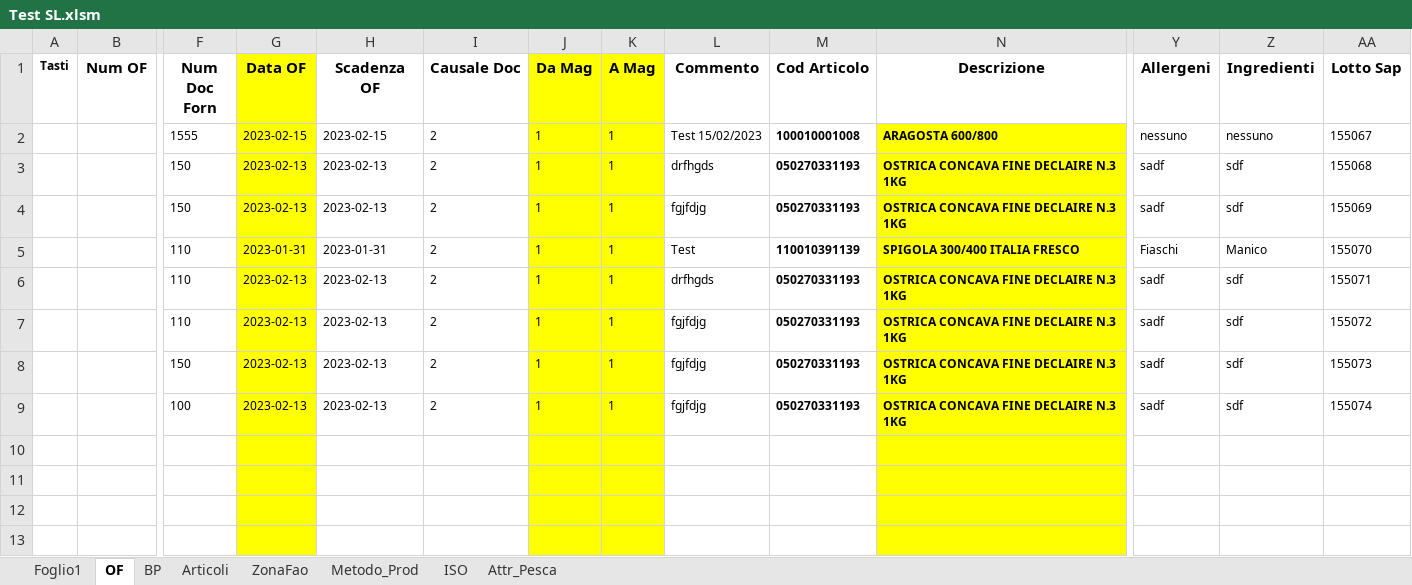
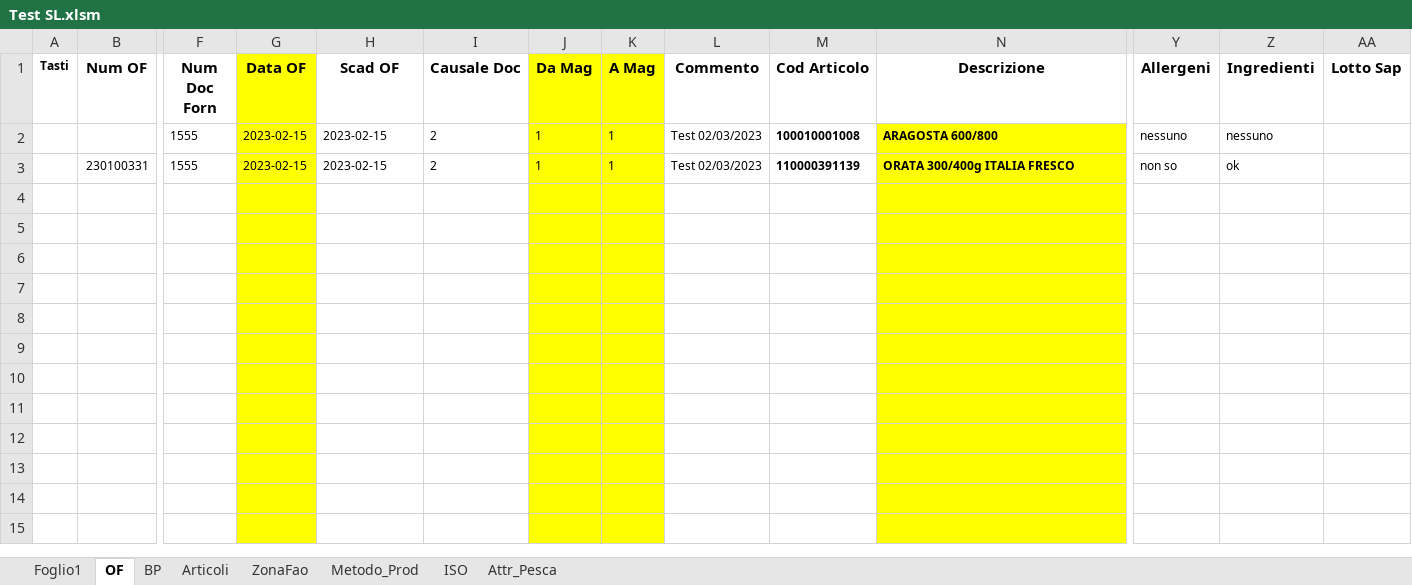
Before and after one commit to giuseppefamiglietti/sap-etl, an Excel workbook: SL/Test SL.xlsm, sheet OF, drawn as a sheet; only a part is shown, gaps mark what is left out; the shorter side is filled out with more unchanged rows; values as stored, in another font and other column widths than the file's, no borders; charts and pictures not drawn; removed rows and columns are numbered as before the commit, all else as after; rows hold the shown columns only; the diff names each change by its address in the sheet, - before the commit and + after, or states it on an @@ line.

Commit message:
Modifiche

```diff
--- a/SL/Test SL.xlsm (sheet OF)
+++ b/SL/Test SL.xlsm (sheet OF)
-H1: Scadenza OF
+H1: Scad OF
-L2 (Commento): Test 15/02/2023
+L2 (Commento): Test 02/03/2023
-AA2 (Lotto Sap): 155067
+AA2 (Lotto Sap): (empty)
-row 3:  |  | 150 | 2023-02-13 | 2023-02-13 | 2 | 1 | 1 | drfhgds | 050270331193 | OSTRICA CONCAVA FINE DECLAIRE N.3 1KG | sadf | sdf | 155068
+row 3:  | 230100331 | 1555 | 2023-02-15 | 2023-02-15 | 2 | 1 | 1 | Test 02/03/2023 | 110000391139 | ORATA 300/400g ITALIA FRESCO | non so | ok
-row 4:  |  | 150 | 2023-02-13 | 2023-02-13 | 2 | 1 | 1 | fgjfdjg | 050270331193 | OSTRICA CONCAVA FINE DECLAIRE N.3 1KG | sadf | sdf | 155069
+row 4: (empty)
-row 5:  |  | 110 | 2023-01-31 | 2023-01-31 | 2 | 1 | 1 | Test | 110010391139 | SPIGOLA 300/400 ITALIA FRESCO | Fiaschi | Manico | 155070
+row 5: (empty)
-row 6:  |  | 110 | 2023-02-13 | 2023-02-13 | 2 | 1 | 1 | drfhgds | 050270331193 | OSTRICA CONCAVA FINE DECLAIRE N.3 1KG | sadf | sdf | 155071
+row 6: (empty)
-row 7:  |  | 110 | 2023-02-13 | 2023-02-13 | 2 | 1 | 1 | fgjfdjg | 050270331193 | OSTRICA CONCAVA FINE DECLAIRE N.3 1KG | sadf | sdf | 155072
+row 7: (empty)
-row 8:  |  | 150 | 2023-02-13 | 2023-02-13 | 2 | 1 | 1 | fgjfdjg | 050270331193 | OSTRICA CONCAVA FINE DECLAIRE N.3 1KG | sadf | sdf | 155073
+row 8: (empty)
-row 9:  |  | 100 | 2023-02-13 | 2023-02-13 | 2 | 1 | 1 | fgjfdjg | 050270331193 | OSTRICA CONCAVA FINE DECLAIRE N.3 1KG | sadf | sdf | 155074
+row 9: (empty)
```
Also changed, not shown: sheet Foglio1, charts or pictures.
